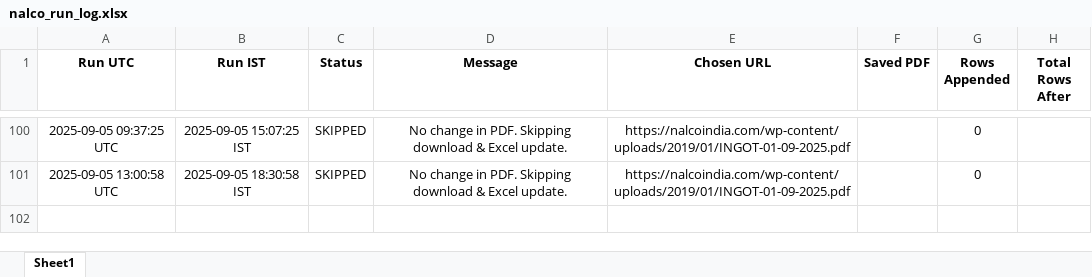
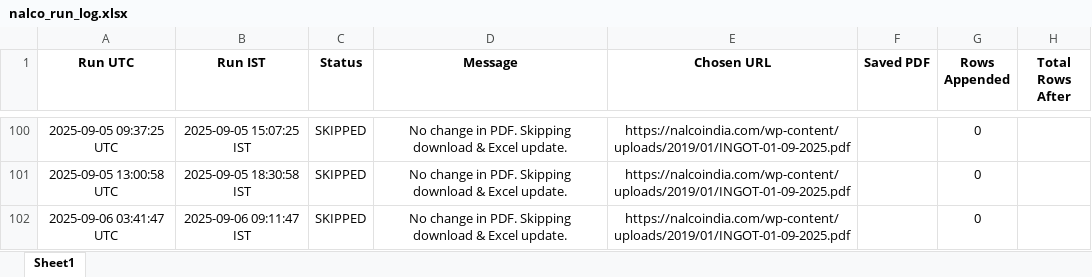
Before and after one commit to ajeeshaju1990/nalco_circular_downloader, an Excel workbook: data/nalco_run_log.xlsx, sheet Sheet1, drawn as a sheet; only a part is shown, gaps mark what is left out; values as stored, in another font and other column widths than the file's, no borders; the diff names each change by its address in the sheet, - before the commit and + after, or states it on an @@ line.

```diff
--- a/data/nalco_run_log.xlsx (sheet Sheet1)
+++ b/data/nalco_run_log.xlsx (sheet Sheet1)
+row 102: 2025-09-06 03:41:47 UTC | 2025-09-06 09:11:47 IST | SKIPPED | No change in PDF. Skipping download & Excel update. | https://nalcoindia.com/wp-content/uploads/2019/01/INGOT-01-09-2025.pdf |  | 0
```
